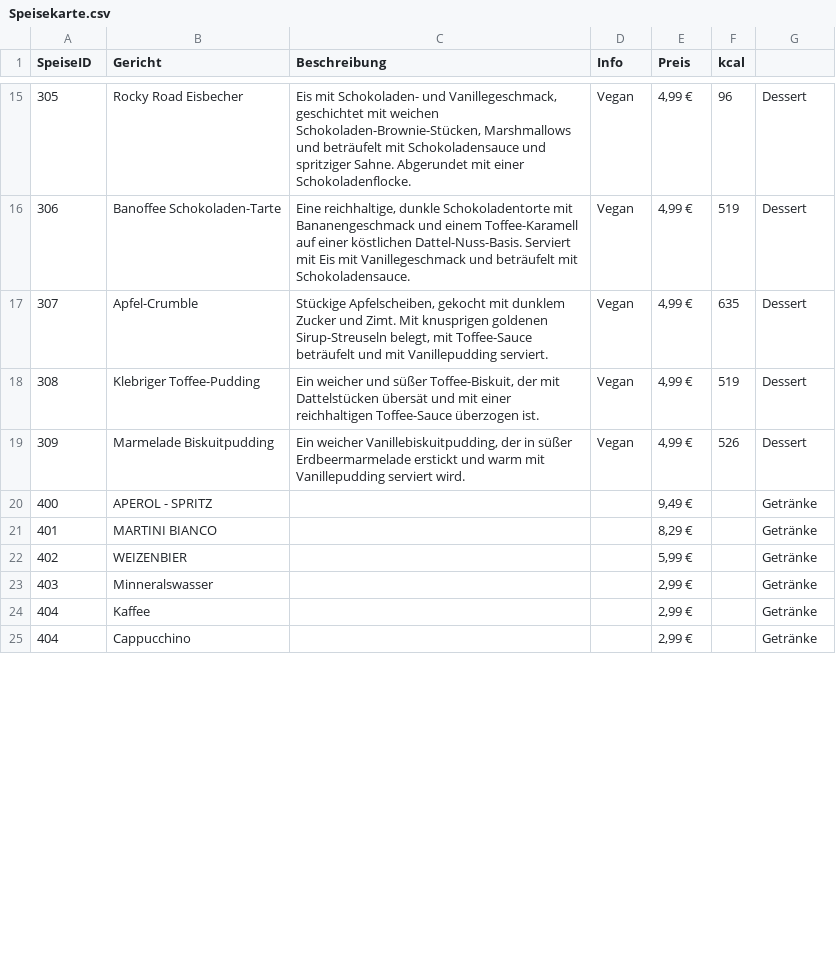
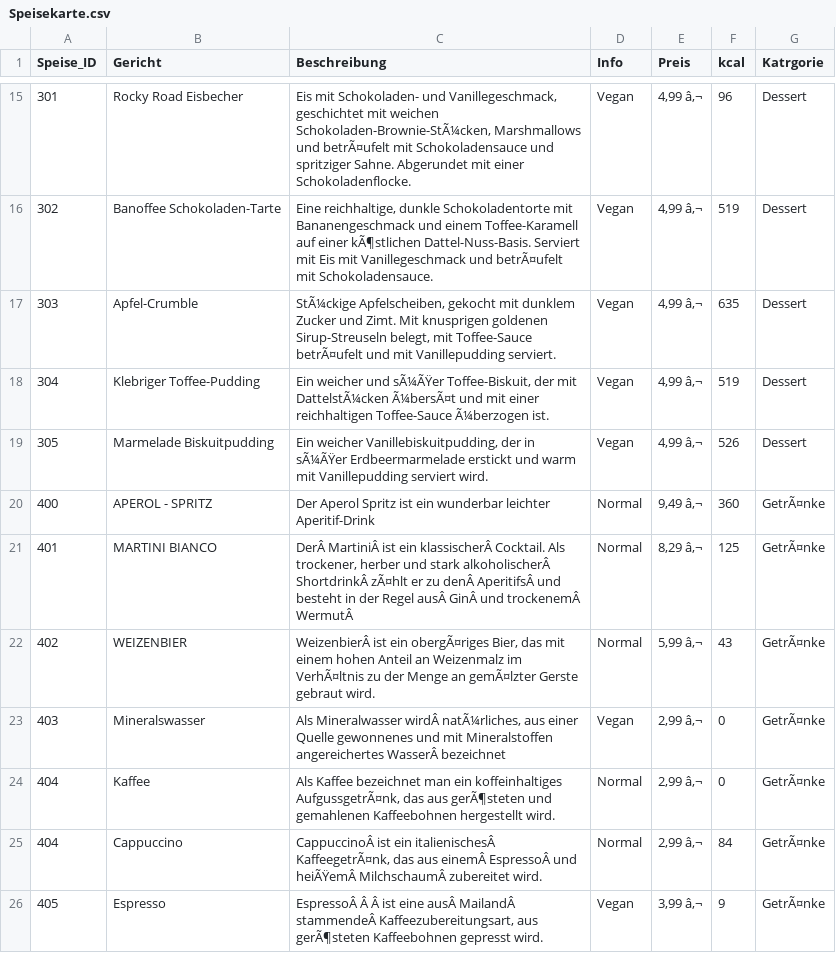
Before and after one commit to lisabeller/Praxisprojekt-Python-Bestelltool, a CSV file: Speisekarte.csv, drawn as a sheet; only a part is shown, gaps mark what is left out; the diff covers the shown part only.

```diff
--- a/Speisekarte.csv
+++ b/Speisekarte.csv
@@ -1 +1 @@
-SpeiseID;Gericht;Beschreibung;Info;Preis;kcal;
+Speise_ID;Gericht;Beschreibung;Info;Preis;kcal;Katrgorie
@@ -15,11 +15,12 @@ SpeiseID;Gericht;Beschreibung;Info;Preis;kcal;
-305;Rocky Road Eisbecher;Eis mit Schokoladen- und Vanillegeschmack, geschichtet mit weichen Schokoladen-Brownie-Stücken, Marshmallows und beträufelt mit Schokoladensauce und spritziger Sahne. Abgerundet mit einer Schokoladenflocke.;Vegan;4,99 €;96;Dessert
-306;Banoffee Schokoladen-Tarte;Eine reichhaltige, dunkle Schokoladentorte mit Bananengeschmack und einem Toffee-Karamell auf einer köstlichen Dattel-Nuss-Basis. Serviert mit Eis mit Vanillegeschmack und beträufelt mit Schokoladensauce.;Vegan;4,99 €;519;Dessert
-307;Apfel-Crumble;Stückige Apfelscheiben, gekocht mit dunklem Zucker und Zimt. Mit knusprigen goldenen Sirup-Streuseln belegt, mit Toffee-Sauce beträufelt und mit Vanillepudding serviert.;Vegan;4,99 €;635;Dessert
-308;Klebriger Toffee-Pudding;Ein weicher und süßer Toffee-Biskuit, der mit Dattelstücken übersät und mit einer reichhaltigen Toffee-Sauce überzogen ist.;Vegan;4,99 €;519;Dessert
-309;Marmelade Biskuitpudding;Ein weicher Vanillebiskuitpudding, der in süßer Erdbeermarmelade erstickt und warm mit Vanillepudding serviert wird.;Vegan;4,99 €;526;Dessert
-400;APEROL - SPRITZ;;;9,49 €;;Getränke
-401;MARTINI BIANCO;;;8,29 €;;Getränke
-402;WEIZENBIER;;;5,99 €;;Getränke
-403;Minneralswasser;;;2,99 €;;Getränke
-404;Kaffee;;;2,99 €;;Getränke
-404;Cappucchino;;;2,99 €;;Getränke
+301;Rocky Road Eisbecher;Eis mit Schokoladen- und Vanillegeschmack, geschichtet mit weichen Schokoladen-Brownie-StÃ¼cken, Marshmallows und betrÃ¤ufelt mit Schokoladensauce und spritziger Sahne. Abgerundet mit einer Schokoladenflocke.;Vegan;4,99 â‚¬;96;Dessert
+302;Banoffee Schokoladen-Tarte;Eine reichhaltige, dunkle Schokoladentorte mit Bananengeschmack und einem Toffee-Karamell auf einer kÃ¶stlichen Dattel-Nuss-Basis. Serviert mit Eis mit Vanillegeschmack und betrÃ¤ufelt mit Schokoladensauce.;Vegan;4,99 â‚¬;519;Dessert
+303;Apfel-Crumble;StÃ¼ckige Apfelscheiben, gekocht mit dunklem Zucker und Zimt. Mit knusprigen goldenen Sirup-Streuseln belegt, mit Toffee-Sauce betrÃ¤ufelt und mit Vanillepudding serviert.;Vegan;4,99 â‚¬;635;Dessert
+304;Klebriger Toffee-Pudding;Ein weicher und sÃ¼ÃŸer Toffee-Biskuit, der mit DattelstÃ¼cken Ã¼bersÃ¤t und mit einer reichhaltigen Toffee-Sauce Ã¼berzogen ist.;Vegan;4,99 â‚¬;519;Dessert
+305;Marmelade Biskuitpudding;Ein weicher Vanillebiskuitpudding, der in sÃ¼ÃŸer Erdbeermarmelade erstickt und warm mit Vanillepudding serviert wird.;Vegan;4,99 â‚¬;526;Dessert
+400;APEROL - SPRITZ;Der Aperol Spritz ist ein wunderbar leichter Aperitif-Drink;Normal;9,49 â‚¬;360;GetrÃ¤nke
+401;MARTINI BIANCO;DerÂ MartiniÂ ist ein klassischerÂ Cocktail. Als trockener, herber und stark alkoholischerÂ ShortdrinkÂ zÃ¤hlt er zu denÂ AperitifsÂ und besteht in der Regel ausÂ GinÂ und trockenemÂ WermutÂ ;Normal;8,29 â‚¬;125;GetrÃ¤nke
+402;WEIZENBIER;WeizenbierÂ ist ein obergÃ¤riges Bier, das mit einem hohen Anteil  an Weizenmalz im VerhÃ¤ltnis zu der Menge an gemÃ¤lzter Gerste gebraut wird.;Normal;5,99 â‚¬;43;GetrÃ¤nke
+403;Mineralswasser;Als Mineralwasser wirdÂ natÃ¼rliches, aus einer Quelle gewonnenes und mit Mineralstoffen angereichertes WasserÂ bezeichnet;Vegan;2,99 â‚¬;0;GetrÃ¤nke
+404;Kaffee;Als Kaffee bezeichnet man ein koffeinhaltiges AufgussgetrÃ¤nk, das aus gerÃ¶steten und gemahlenen Kaffeebohnen hergestellt wird.;Normal;2,99 â‚¬;0;GetrÃ¤nke
+404;Cappuccino;CappuccinoÂ ist ein italienischesÂ KaffeegetrÃ¤nk, das aus einemÂ EspressoÂ und heiÃŸemÂ MilchschaumÂ zubereitet wird.;Normal;2,99 â‚¬;84;GetrÃ¤nke
+405;Espresso;EspressoÂ Â Â ist eine ausÂ MailandÂ stammendeÂ Kaffeezubereitungsart, aus gerÃ¶steten Kaffeebohnen gepresst wird.;Vegan;3,99 â‚¬;9;GetrÃ¤nke
```
Also changed, not shown: 1 removed row and 51 edited cells elsewhere in this file.
